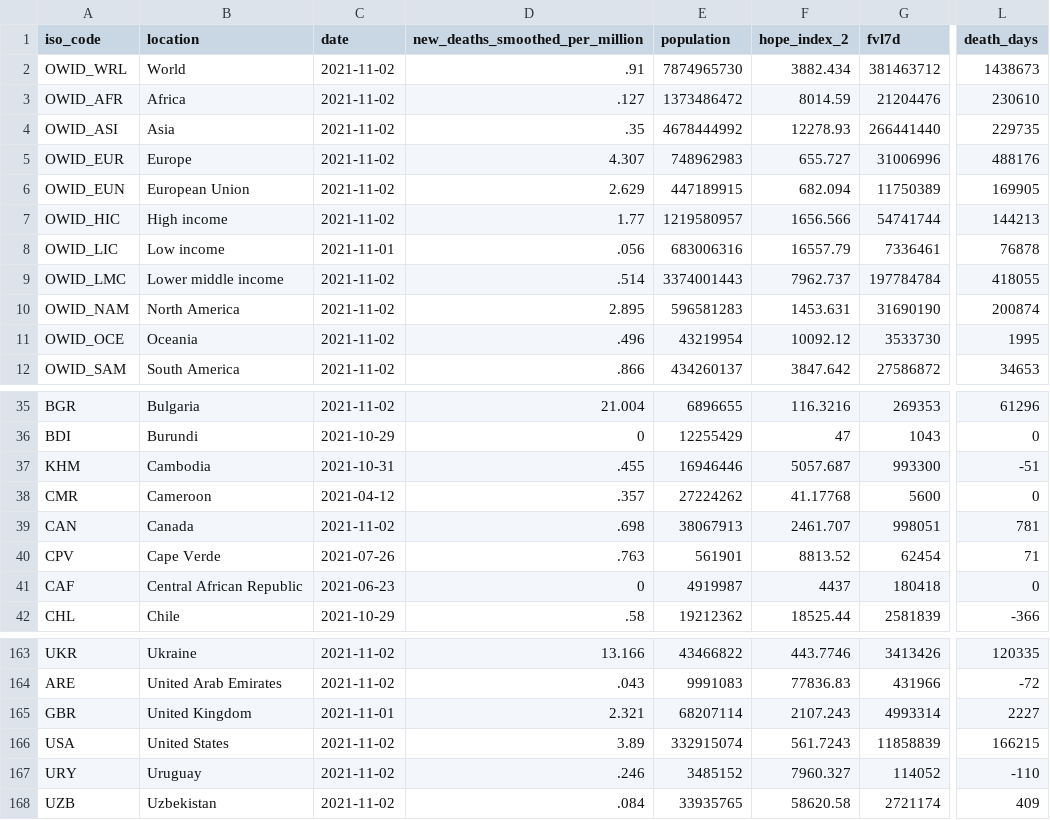
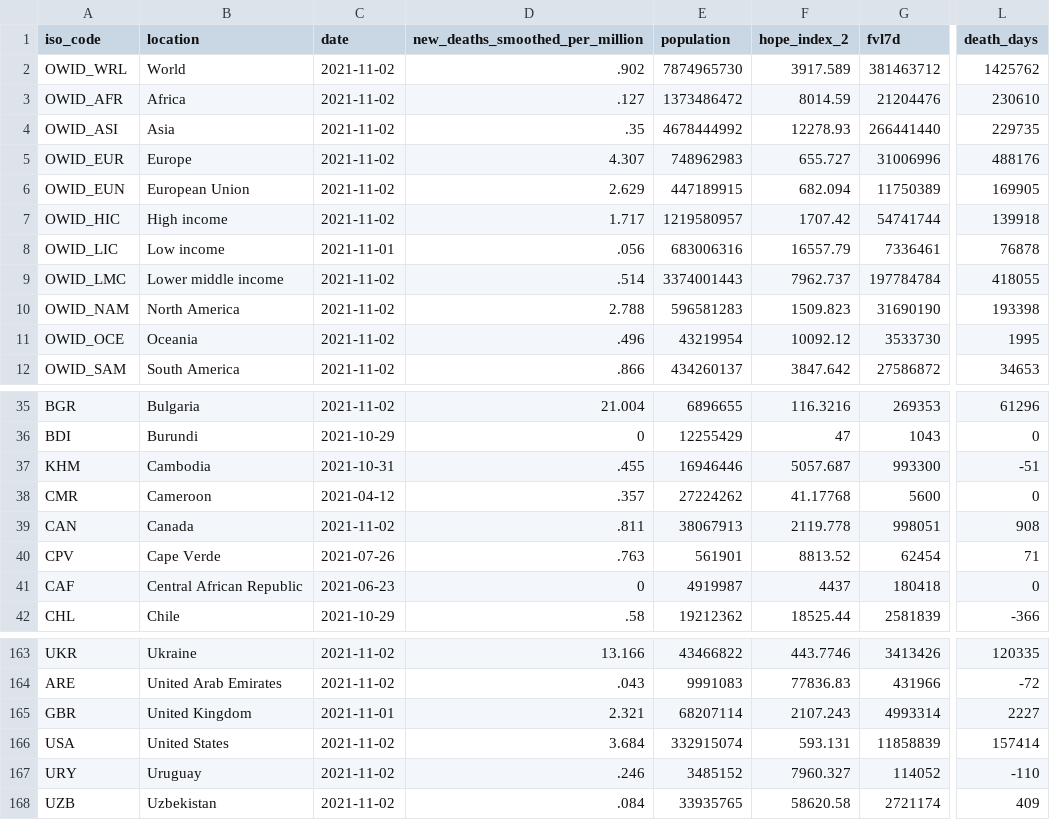
Before and after one commit to jonathanold/jonathanold.github.io, a CSV file: docs/otherdata/covid.csv, drawn as a sheet; only a part is shown, gaps mark what is left out; the diff names each change by its address in the sheet, - before the commit and + after, or states it on an @@ line.

```diff
--- a/docs/otherdata/covid.csv
+++ b/docs/otherdata/covid.csv
-D2 (new_deaths_smoothed_per_million): .91
+D2 (new_deaths_smoothed_per_million): .902
-F2 (hope_index_2): 3882.434
+F2 (hope_index_2): 3917.589
-L2 (death_days): 1438673
+L2 (death_days): 1425762
-D7 (new_deaths_smoothed_per_million): 1.77
+D7 (new_deaths_smoothed_per_million): 1.717
-F7 (hope_index_2): 1656.566
+F7 (hope_index_2): 1707.42
-L7 (death_days): 144213
+L7 (death_days): 139918
-D10 (new_deaths_smoothed_per_million): 2.895
+D10 (new_deaths_smoothed_per_million): 2.788
-F10 (hope_index_2): 1453.631
+F10 (hope_index_2): 1509.823
-L10 (death_days): 200874
+L10 (death_days): 193398
-D39 (new_deaths_smoothed_per_million): .698
+D39 (new_deaths_smoothed_per_million): .811
-F39 (hope_index_2): 2461.707
+F39 (hope_index_2): 2119.778
-L39 (death_days): 781
+L39 (death_days): 908
-D166 (new_deaths_smoothed_per_million): 3.89
+D166 (new_deaths_smoothed_per_million): 3.684
-F166 (hope_index_2): 561.7243
+F166 (hope_index_2): 593.131
-L166 (death_days): 166215
+L166 (death_days): 157414
```
Also changed, not shown: static/otherdata/covid.csv.
